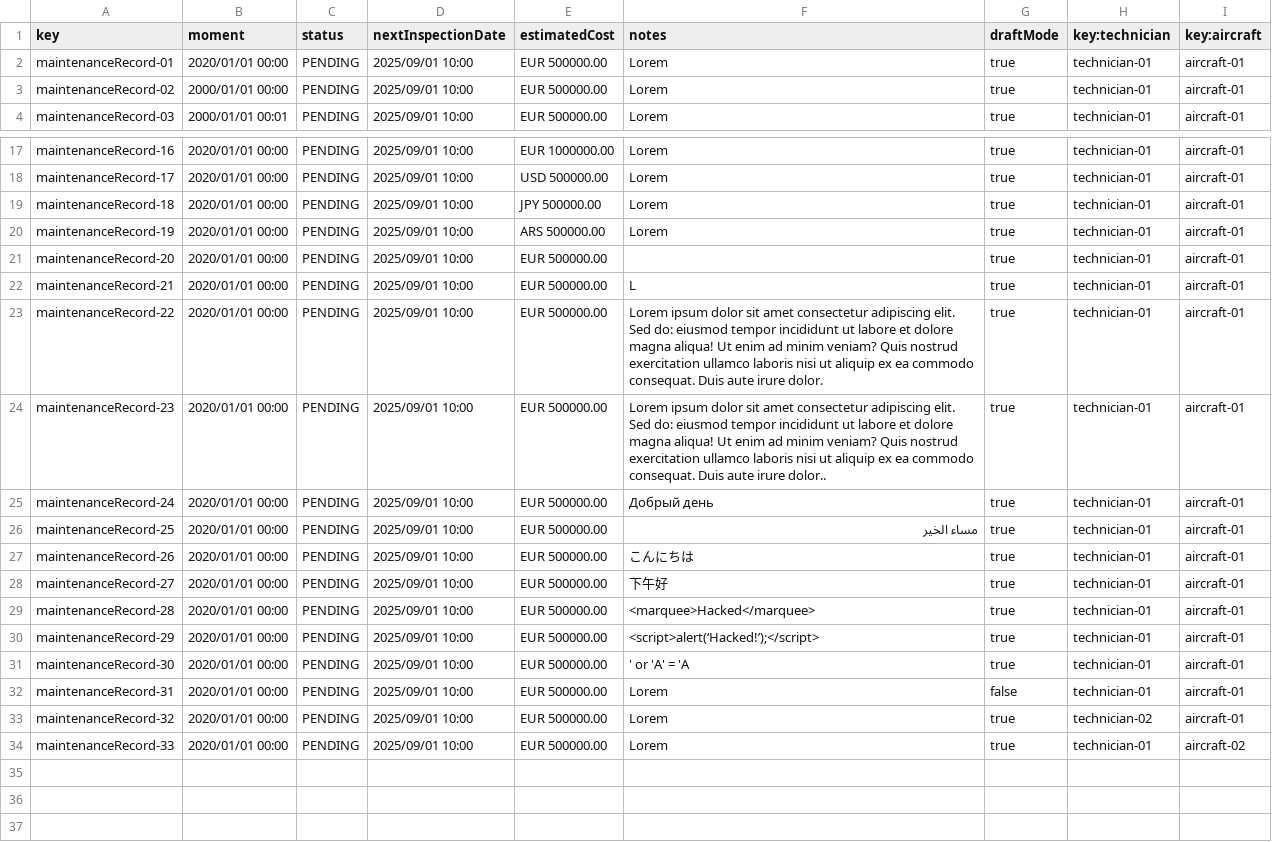
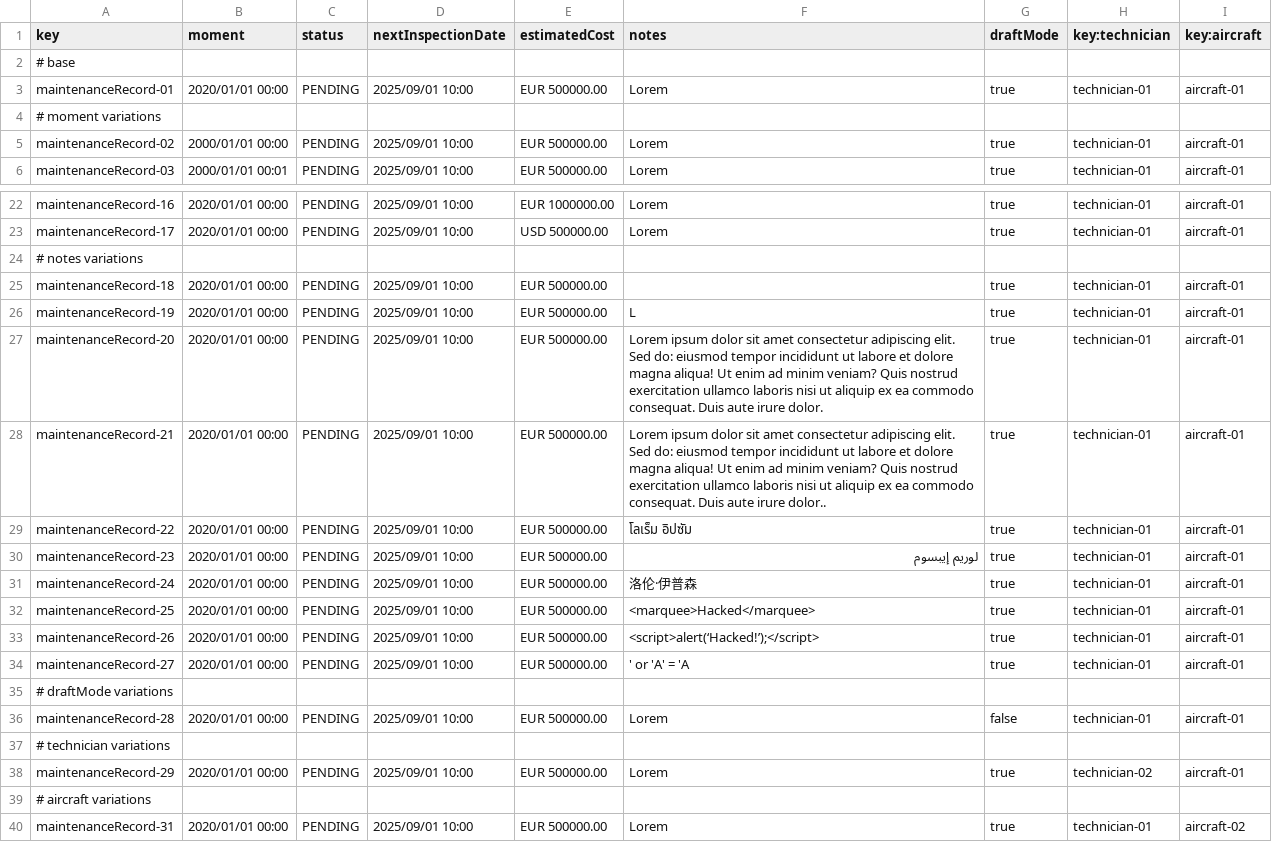
Before and after one commit to pabmejbui/Acme-ANS, a CSV file: src/main/resources/WEB-INF/data/sample/maintenanceRecord.csv, drawn as a sheet; only a part is shown, gaps mark what is left out; the diff covers the shown part only.

```diff
--- a/src/main/resources/WEB-INF/data/sample/maintenanceRecord.csv
+++ b/src/main/resources/WEB-INF/data/sample/maintenanceRecord.csv
@@ -1,3 +1,5 @@
 key,moment,status,nextInspectionDate,estimatedCost,notes,draftMode,key:technician,key:aircraft
+# base
 maintenanceRecord-01,2020/01/01 00:00,PENDING,2025/09/01 10:00,EUR 500000.00,Lorem,true,technician-01,aircraft-01
+# moment variations
 maintenanceRecord-02,2000/01/01 00:00,PENDING,2025/09/01 10:00,EUR 500000.00,Lorem,true,technician-01,aircraft-01
@@ -18,17 +23,18 @@ maintenanceRecord-16,2020/01/01 00:00,PENDING,2025/09/01 10:00,EUR 1000000.00,Lo
 maintenanceRecord-17,2020/01/01 00:00,PENDING,2025/09/01 10:00,USD 500000.00,Lorem,true,technician-01,aircraft-01
-maintenanceRecord-18,2020/01/01 00:00,PENDING,2025/09/01 10:00,JPY 500000.00,Lorem,true,technician-01,aircraft-01
-maintenanceRecord-19,2020/01/01 00:00,PENDING,2025/09/01 10:00,ARS 500000.00,Lorem,true,technician-01,aircraft-01
-maintenanceRecord-20,2020/01/01 00:00,PENDING,2025/09/01 10:00,EUR 500000.00,"",true,technician-01,aircraft-01
-maintenanceRecord-21,2020/01/01 00:00,PENDING,2025/09/01 10:00,EUR 500000.00,L,true,technician-01,aircraft-01
-maintenanceRecord-22,2020/01/01 00:00,PENDING,2025/09/01 10:00,EUR 500000.00,Lorem ipsum dolor sit amet consectetur adipiscing elit. Sed do: eiusmod tempor incididunt ut labore et dolore magna aliqua! Ut enim ad minim veniam? Quis nostrud exercitation ullamco laboris nisi ut aliquip ex ea commodo consequat. Duis aute irure dolor.,true,technician-01,aircraft-01
-maintenanceRecord-23,2020/01/01 00:00,PENDING,2025/09/01 10:00,EUR 500000.00,Lorem ipsum dolor sit amet consectetur adipiscing elit. Sed do: eiusmod tempor incididunt ut labore et dolore magna aliqua! Ut enim ad minim veniam? Quis nostrud exercitation ullamco laboris nisi ut aliquip ex ea commodo consequat. Duis aute irure dolor..,true,technician-01,aircraft-01
-maintenanceRecord-24,2020/01/01 00:00,PENDING,2025/09/01 10:00,EUR 500000.00,Добрый день,true,technician-01,aircraft-01
-maintenanceRecord-25,2020/01/01 00:00,PENDING,2025/09/01 10:00,EUR 500000.00,مساء الخير,true,technician-01,aircraft-01
-maintenanceRecord-26,2020/01/01 00:00,PENDING,2025/09/01 10:00,EUR 500000.00,こんにちは,true,technician-01,aircraft-01
-maintenanceRecord-27,2020/01/01 00:00,PENDING,2025/09/01 10:00,EUR 500000.00,下午好,true,technician-01,aircraft-01
-maintenanceRecord-28,2020/01/01 00:00,PENDING,2025/09/01 10:00,EUR 500000.00,<marquee>Hacked</marquee>,true,technician-01,aircraft-01
-maintenanceRecord-29,2020/01/01 00:00,PENDING,2025/09/01 10:00,EUR 500000.00,<script>alert(‘Hacked!’);</script>,true,technician-01,aircraft-01
-maintenanceRecord-30,2020/01/01 00:00,PENDING,2025/09/01 10:00,EUR 500000.00,' or 'A' = 'A,true,technician-01,aircraft-01
-maintenanceRecord-31,2020/01/01 00:00,PENDING,2025/09/01 10:00,EUR 500000.00,Lorem,false,technician-01,aircraft-01
-maintenanceRecord-32,2020/01/01 00:00,PENDING,2025/09/01 10:00,EUR 500000.00,Lorem,true,technician-02,aircraft-01
-maintenanceRecord-33,2020/01/01 00:00,PENDING,2025/09/01 10:00,EUR 500000.00,Lorem,true,technician-01,aircraft-02
+# notes variations
+maintenanceRecord-18,2020/01/01 00:00,PENDING,2025/09/01 10:00,EUR 500000.00,,true,technician-01,aircraft-01
+maintenanceRecord-19,2020/01/01 00:00,PENDING,2025/09/01 10:00,EUR 500000.00,L,true,technician-01,aircraft-01
+maintenanceRecord-20,2020/01/01 00:00,PENDING,2025/09/01 10:00,EUR 500000.00,Lorem ipsum dolor sit amet consectetur adipiscing elit. Sed do: eiusmod tempor incididunt ut labore et dolore magna aliqua! Ut enim ad minim veniam? Quis nostrud exercitation ullamco laboris nisi ut aliquip ex ea commodo consequat. Duis aute irure dolor.,true,technician-01,aircraft-01
+maintenanceRecord-21,2020/01/01 00:00,PENDING,2025/09/01 10:00,EUR 500000.00,Lorem ipsum dolor sit amet consectetur adipiscing elit. Sed do: eiusmod tempor incididunt ut labore et dolore magna aliqua! Ut enim ad minim veniam? Quis nostrud exercitation ullamco laboris nisi ut aliquip ex ea commodo consequat. Duis aute irure dolor..,true,technician-01,aircraft-01
+maintenanceRecord-22,2020/01/01 00:00,PENDING,2025/09/01 10:00,EUR 500000.00,โลเร็ม อิปซัม,true,technician-01,aircraft-01
+maintenanceRecord-23,2020/01/01 00:00,PENDING,2025/09/01 10:00,EUR 500000.00,لوريم إيبسوم,true,technician-01,aircraft-01
+maintenanceRecord-24,2020/01/01 00:00,PENDING,2025/09/01 10:00,EUR 500000.00,洛伦·伊普森,true,technician-01,aircraft-01
+maintenanceRecord-25,2020/01/01 00:00,PENDING,2025/09/01 10:00,EUR 500000.00,<marquee>Hacked</marquee>,true,technician-01,aircraft-01
+maintenanceRecord-26,2020/01/01 00:00,PENDING,2025/09/01 10:00,EUR 500000.00,<script>alert(‘Hacked!’);</script>,true,technician-01,aircraft-01
+maintenanceRecord-27,2020/01/01 00:00,PENDING,2025/09/01 10:00,EUR 500000.00,' or 'A' = 'A,true,technician-01,aircraft-01
+# draftMode variations
+maintenanceRecord-28,2020/01/01 00:00,PENDING,2025/09/01 10:00,EUR 500000.00,Lorem,false,technician-01,aircraft-01
+# technician variations
+maintenanceRecord-29,2020/01/01 00:00,PENDING,2025/09/01 10:00,EUR 500000.00,Lorem,true,technician-02,aircraft-01
+# aircraft variations
+maintenanceRecord-31,2020/01/01 00:00,PENDING,2025/09/01 10:00,EUR 500000.00,Lorem,true,technician-01,aircraft-02
```
Also changed, not shown: 3 added rows elsewhere in this file, src/main/resources/WEB-INF/data/sample/task.csv, src/main/resources/WEB-INF/data/sample/technician.csv, 4 other files.
